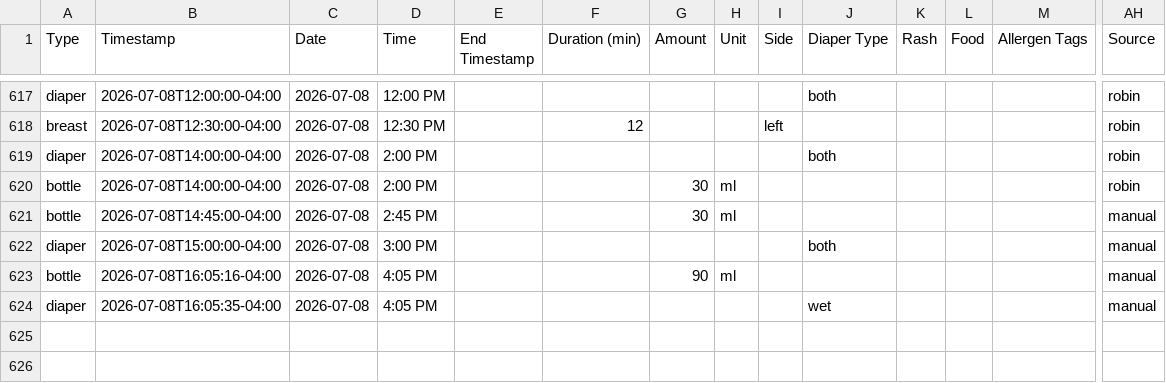
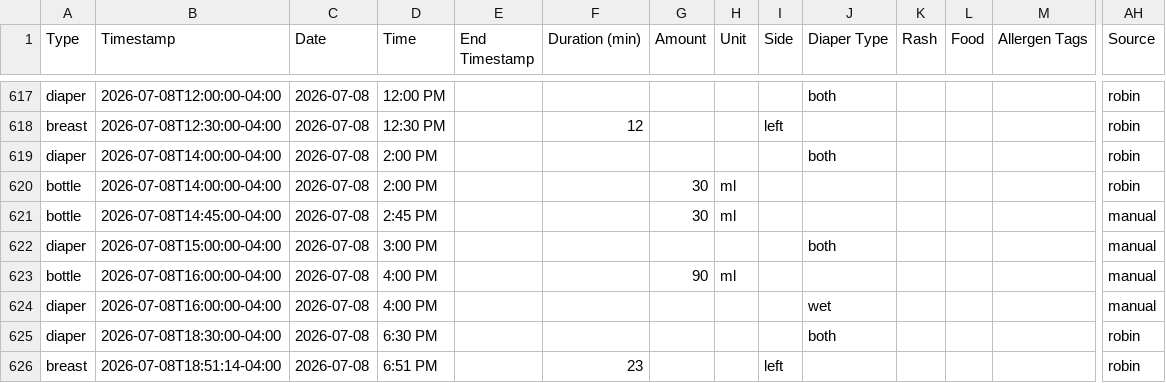
Before and after one commit to mjkavs99/vienna-tracker, a CSV file: data.csv, drawn as a sheet; only a part is shown, gaps mark what is left out; rows hold the shown columns only; the diff names each change by its address in the sheet, - before the commit and + after, or states it on an @@ line.

Commit message:
Update data.csv from Vienna dashboard

```diff
--- a/data.csv
+++ b/data.csv
-B623 (Timestamp): 2026-07-08T16:05:16-04:00
+B623 (Timestamp): 2026-07-08T16:00:00-04:00
-D623:D624 (Time): 4:05 PM
+D623:D624 (Time): 4:00 PM
-B624 (Timestamp): 2026-07-08T16:05:35-04:00
+B624 (Timestamp): 2026-07-08T16:00:00-04:00
+row 625: diaper | 2026-07-08T18:30:00-04:00 | 2026-07-08 | 6:30 PM |  |  |  |  |  | both |  |  |  | robin
+row 626: breast | 2026-07-08T18:51:14-04:00 | 2026-07-08 | 6:51 PM |  | 23 |  |  | left |  |  |  |  | robin
```
